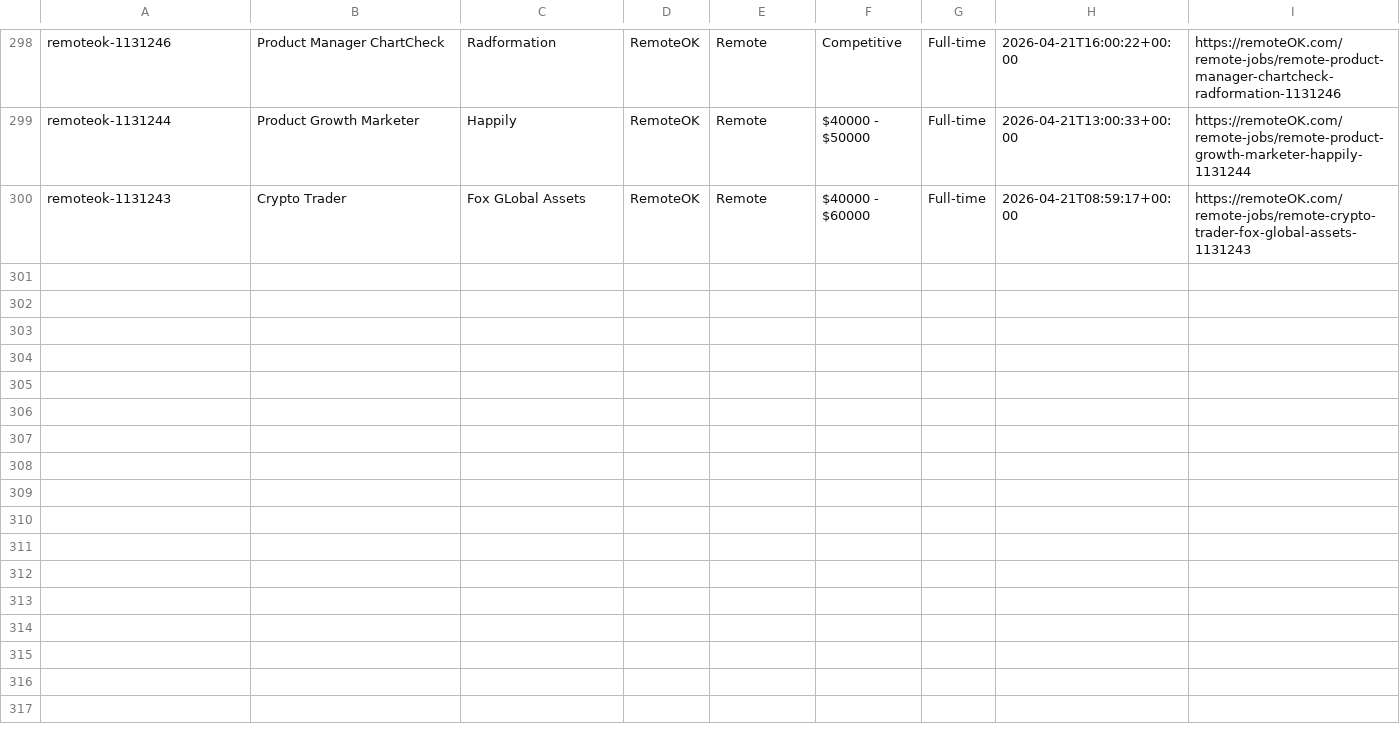
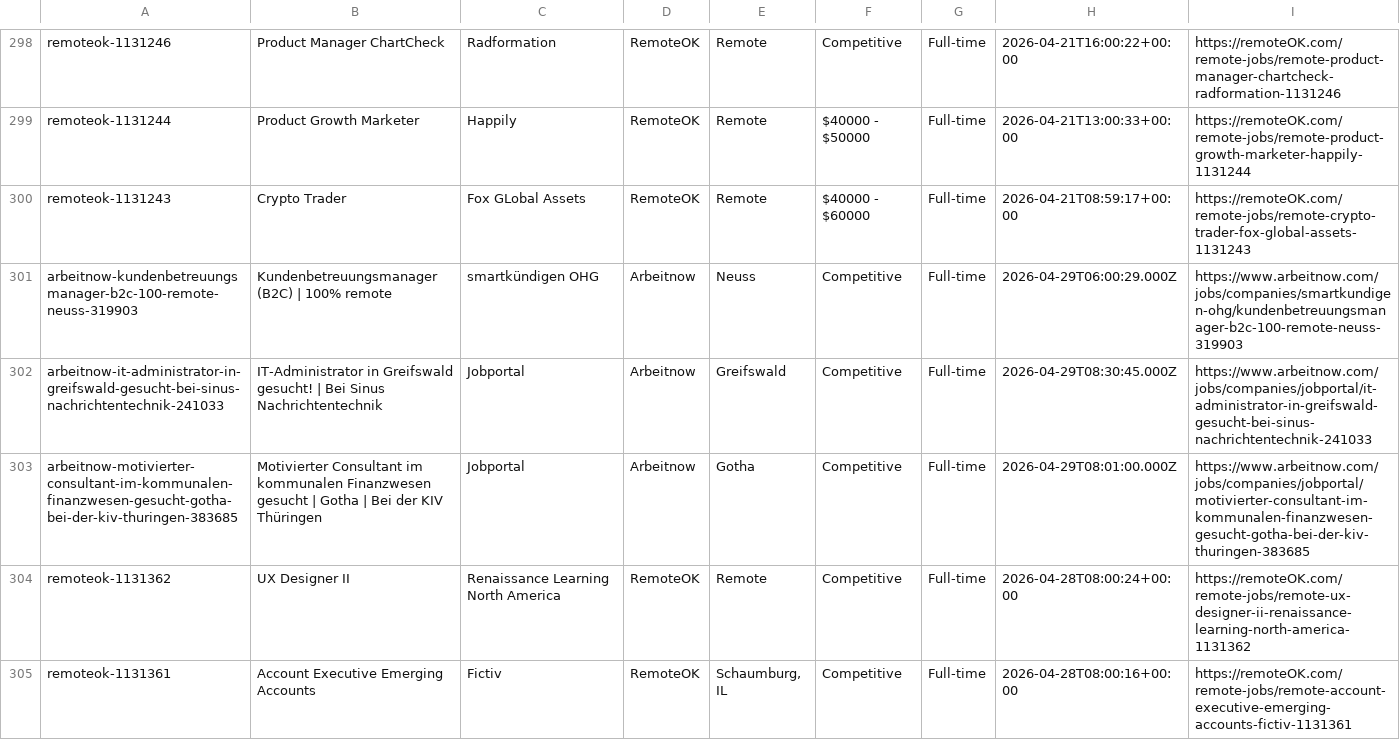
Before and after one commit to eyanbee/job-robot, a CSV file: weekly-jobs.csv, drawn as a sheet; only a part is shown, gaps mark what is left out.

```diff
--- a/weekly-jobs.csv
+++ b/weekly-jobs.csv
@@ -300 +300,6 @@ remoteok-1131244,"Product Growth Marketer","Happily",RemoteOK,"Remote","$40000 -
 remoteok-1131243,"Crypto Trader","Fox GLobal Assets",RemoteOK,"Remote","$40000 - $60000",Full-time,2026-04-21T08:59:17+00:00,https://remoteOK.com/remote-jobs/remote-crypto-trader-fox-global-assets-1131243
+arbeitnow-kundenbetreuungsmanager-b2c-100-remote-neuss-319903,"Kundenbetreuungsmanager (B2C) | 100% remote","smartkündigen OHG",Arbeitnow,"Neuss","Competitive",Full-time,2026-04-29T06:00:29.000Z,https://www.arbeitnow.com/jobs/companies/smartkundigen-ohg/kundenbetreuungsmanager-b2c-100-remote-neuss-319903
+arbeitnow-it-administrator-in-greifswald-gesucht-bei-sinus-nachrichtentechnik-241033,"IT-Administrator in Greifswald gesucht! | Bei Sinus Nachrichtentechnik","Jobportal",Arbeitnow,"Greifswald","Competitive",Full-time,2026-04-29T08:30:45.000Z,https://www.arbeitnow.com/jobs/companies/jobportal/it-administrator-in-greifswald-gesucht-bei-sinus-nachrichtentechnik-241033
+arbeitnow-motivierter-consultant-im-kommunalen-finanzwesen-gesucht-gotha-bei-der-kiv-thuringen-383685,"Motivierter Consultant im kommunalen Finanzwesen gesucht | Gotha | Bei der KIV Thüringen","Jobportal",Arbeitnow,"Gotha","Competitive",Full-time,2026-04-29T08:01:00.000Z,https://www.arbeitnow.com/jobs/companies/jobportal/motivierter-consultant-im-kommunalen-finanzwesen-gesucht-gotha-bei-der-kiv-thuringen-383685
+remoteok-1131362,"UX Designer II","Renaissance Learning North America",RemoteOK,"Remote","Competitive",Full-time,2026-04-28T08:00:24+00:00,https://remoteOK.com/remote-jobs/remote-ux-designer-ii-renaissance-learning-north-america-1131362
+remoteok-1131361,"Account Executive Emerging Accounts","Fictiv",RemoteOK,"Schaumburg, IL","Competitive",Full-time,2026-04-28T08:00:16+00:00,https://remoteOK.com/remote-jobs/remote-account-executive-emerging-accounts-fictiv-1131361
```
Also changed, not shown: 1 other file.
